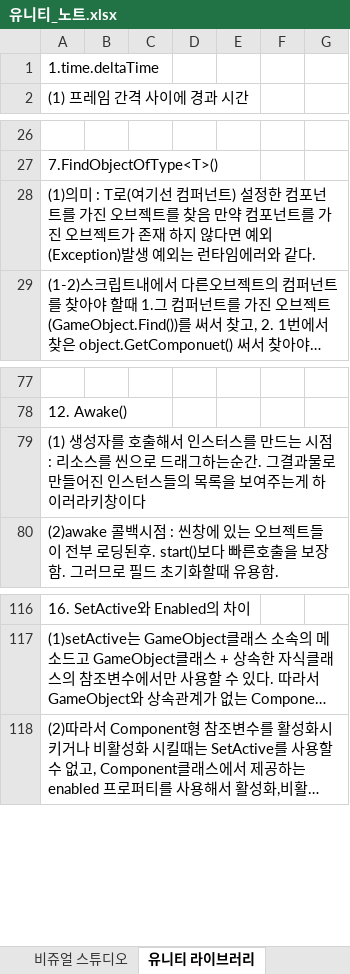
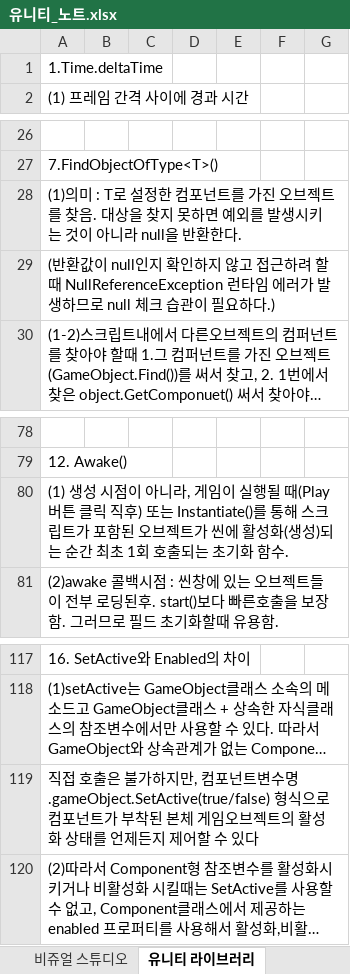
Before and after one commit to goldeu76/unity_note, an Excel workbook: 유니티_노트.xlsx, sheet 유니티 라이브러리, drawn as a sheet; only a part is shown, gaps mark what is left out; long unchanged cells end in …; values as stored, in another font and other column widths than the file's, no borders; charts and pictures not drawn; addresses are those after the commit; the diff names each change by its address in the sheet, - before the commit and + after, or states it on an @@ line.

```diff
--- a/유니티_노트.xlsx (sheet 유니티 라이브러리)
+++ b/유니티_노트.xlsx (sheet 유니티 라이브러리)
-A1: 1.time.deltaTime
+A1: 1.Time.deltaTime
-A28: …: T로(여기선 컴퍼넌트) 설정한 컴포넌트를 가진 오브젝트를 찾음 만약 컴포넌트를 가진 오브젝트가 존재 하지 않다면 예외(Exception)발생 예외는 런타임에러와 같다.
+A28: …: T로 설정한 컴포넌트를 가진 오브젝트를 찾음. 대상을 찾지 못하면 예외를 발생시키는 것이 아니라 null을 반환한다.
+row 29: (반환값이 null인지 확인하지 않고 접근하려 할 때 NullReferenceException 런타임 에러가 발생하므로 null 체크 습관이 필요하다.)
-A80: (1) 생성자를 호출해서 인스터스를 만드는 시점 : 리소스를 씬으로 드래그하는순간. 그결과물로 만들어진 인스턴스들의 목록을 보여주는게 하이러라키창이다
+A80: (1) 생성 시점이 아니라, 게임이 실행될 때(Play 버튼 클릭 직후) 또는 Instantiate()를 통해 스크립트가 포함된 오브젝트가 씬에 활성화(생성)되는 순간 최초 1회 호출되는 초기화 함수.
+row 119: 직접 호출은 불가하지만, 컴포넌트변수명.gameObject.SetActive(true/false) 형식으로 컴포넌트가 부착된 본체 게임오브젝트의 활성화 상태를 언제든지 제어할 수 있다
```
Also changed, not shown: sheet 디버깅, sheet C# 문법, sheet 벡터, sheet 입력, sheet rigidbody 컴퍼넌트, sheet 특별한 자료형(class), 6 more sheets, charts or pictures.
